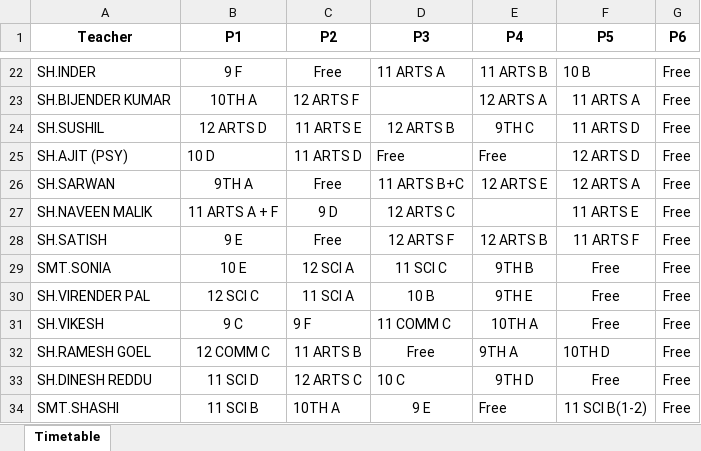
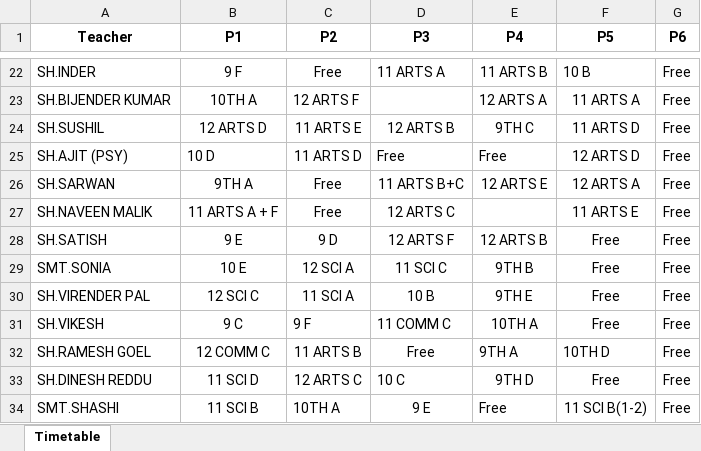
Before and after one commit to JaiGoel12/Substitute-Management-System, an Excel workbook: public/Substitution_System.xlsx, sheet Timetable, drawn as a sheet; only a part is shown, gaps mark what is left out; values as stored, in another font and other column widths than the file's, no borders; the diff names each change by its address in the sheet, - before the commit and + after, or states it on an @@ line.

Commit message:
..

```diff
--- a/public/Substitution_System.xlsx (sheet Timetable)
+++ b/public/Substitution_System.xlsx (sheet Timetable)
-C27 (P2): 9 D
+C27 (P2): Free
-C28 (P2): Free
+C28 (P2): 9 D
-F28 (P5): 11 ARTS F
+F28 (P5): Free
```
